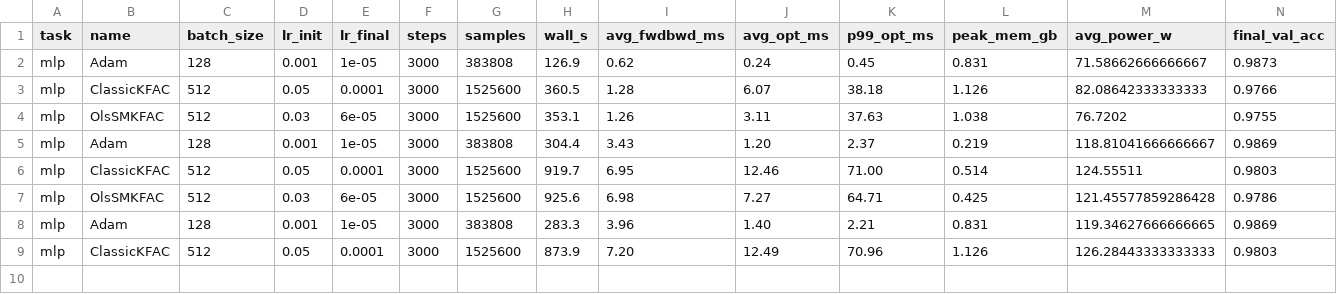
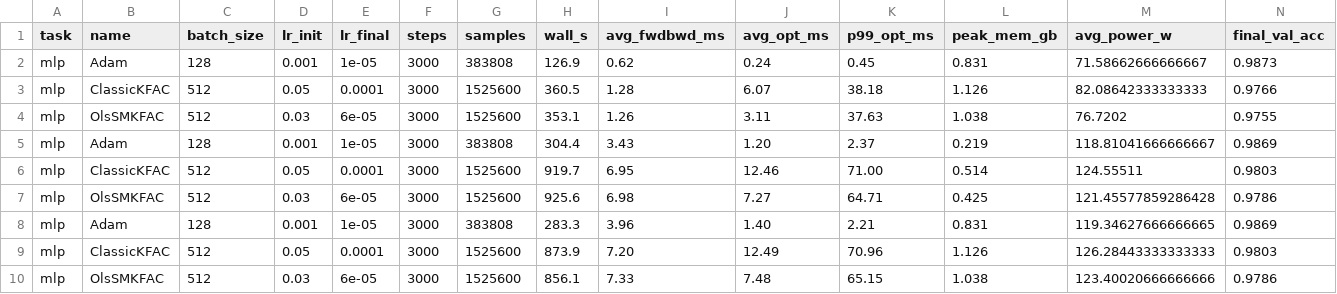
Before and after one commit to Gsend/OlsVered, a CSV file: benchmark/results/mlp_summary.csv, drawn as a sheet; only a part is shown; rows hold the shown columns only; the diff names each change by its address in the sheet, - before the commit and + after, or states it on an @@ line.

Commit message:
results: mlp OlsSMKFAC — acc=0.9786  wall=14.3 min  [NVIDIA A40]

```diff
--- a/benchmark/results/mlp_summary.csv
+++ b/benchmark/results/mlp_summary.csv
+row 10: mlp | OlsSMKFAC | 512 | 0.03 | 6e-05 | 3000 | 1525600 | 856.1 | 7.33 | 7.48 | 65.15 | 1.038 | 123.40020666666666 | 0.9786
```
Also changed, not shown: 1 other file.
